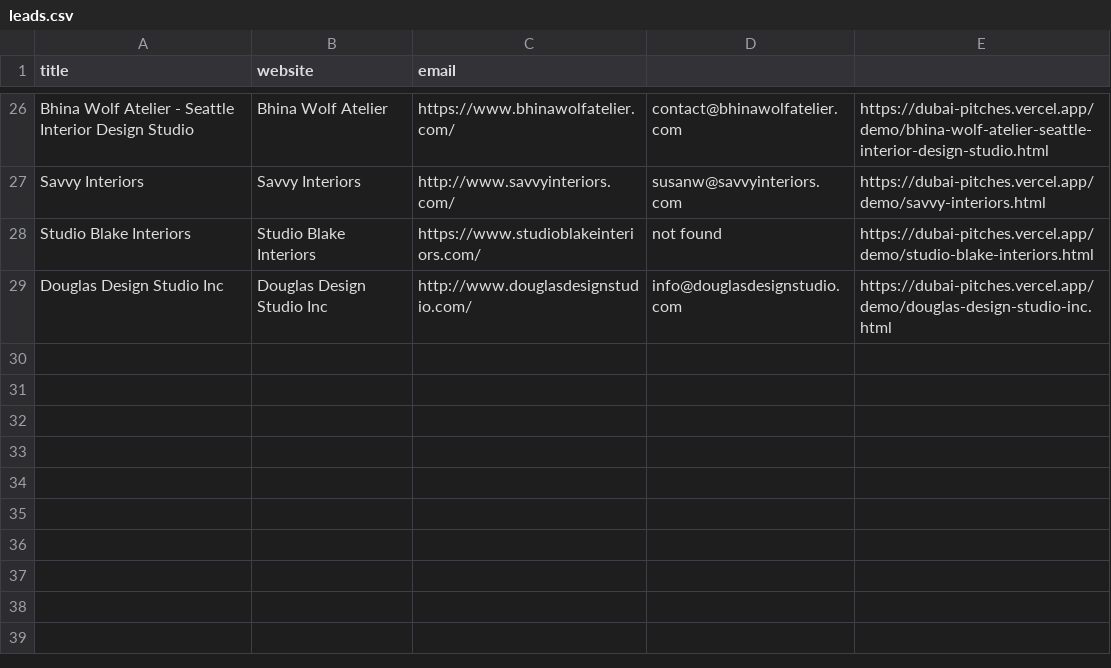
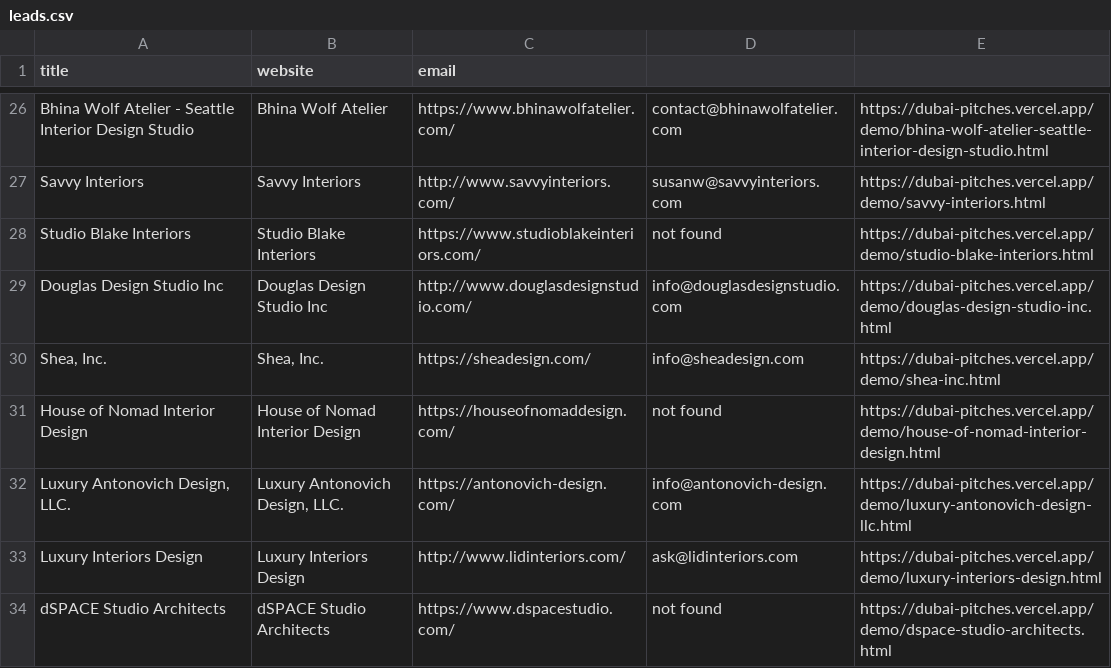
Before and after one commit to renderalchemyofficial/dubai-pitches, a CSV file: leads.csv, drawn as a sheet; only a part is shown, gaps mark what is left out.

Commit message:
Batch 5: 5 new leads

```diff
--- a/leads.csv
+++ b/leads.csv
@@ -29 +29,6 @@ Studio Blake Interiors,Studio Blake Interiors,https://www.studioblakeinteriors.c
 Douglas Design Studio Inc,Douglas Design Studio Inc,http://www.douglasdesignstudio.com/,info@douglasdesignstudio.com,https://dubai-pitches.vercel.app/demo/douglas-design-studio-inc.html
+"Shea, Inc.","Shea, Inc.",https://sheadesign.com/,info@sheadesign.com,https://dubai-pitches.vercel.app/demo/shea-inc.html
+House of Nomad Interior Design,House of Nomad Interior Design,https://houseofnomaddesign.com/,not found,https://dubai-pitches.vercel.app/demo/house-of-nomad-interior-design.html
+"Luxury Antonovich Design, LLC.","Luxury Antonovich Design, LLC.",https://antonovich-design.com/,info@antonovich-design.com,https://dubai-pitches.vercel.app/demo/luxury-antonovich-design-llc.html
+Luxury Interiors Design,Luxury Interiors Design,http://www.lidinteriors.com/,ask@lidinteriors.com,https://dubai-pitches.vercel.app/demo/luxury-interiors-design.html
+dSPACE Studio Architects,dSPACE Studio Architects,https://www.dspacestudio.com/,not found,https://dubai-pitches.vercel.app/demo/dspace-studio-architects.html
```
Also changed, not shown: 5 other files.
